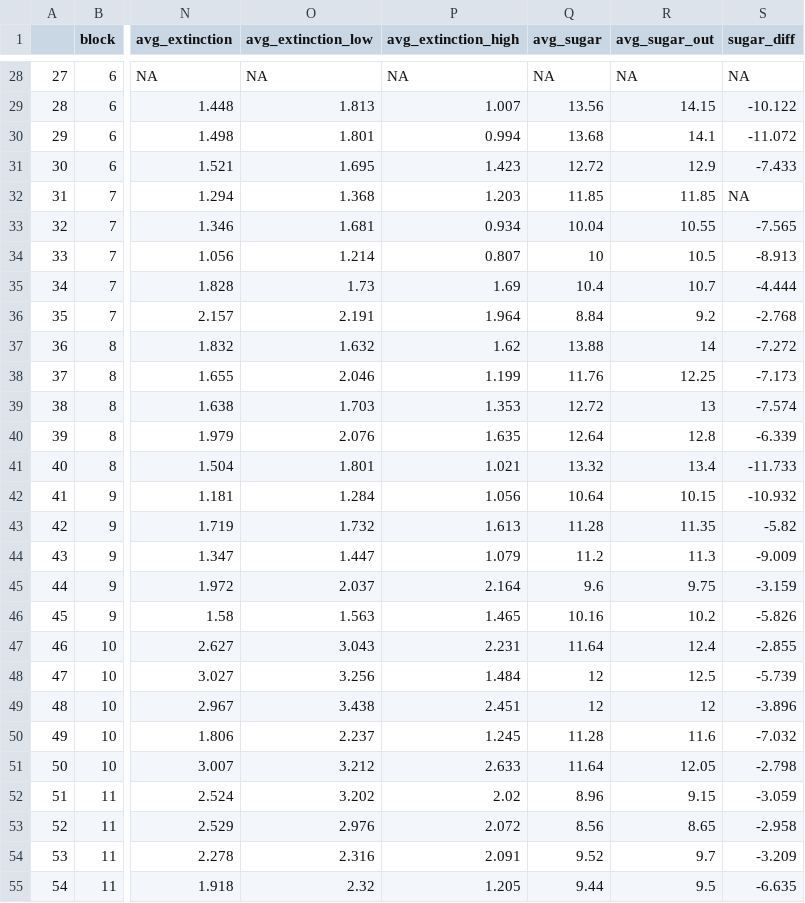
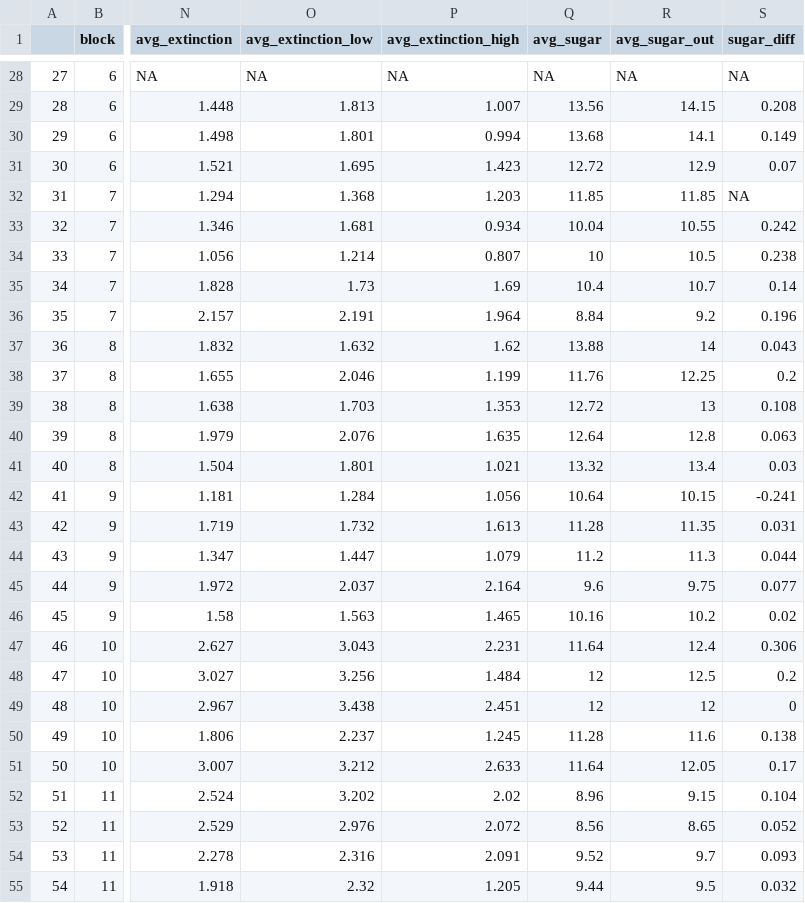
Before and after one commit to weecology/branch-arch, a CSV file: UtahTarts/tree-averages-light.csv, drawn as a sheet; only a part is shown, gaps mark what is left out; the diff covers the shown part only; the diff names each change by its address in the sheet, - before the commit and + after, or states it on an @@ line.

Commit message:
tree-averages.R: fix sugar_diff calc

```diff
--- a/UtahTarts/tree-averages-light.csv
+++ b/UtahTarts/tree-averages-light.csv
-S29 (sugar_diff): -10.122
+S29 (sugar_diff): 0.208
-S30 (sugar_diff): -11.072
+S30 (sugar_diff): 0.149
-S31 (sugar_diff): -7.433
+S31 (sugar_diff): 0.07
-S33 (sugar_diff): -7.565
+S33 (sugar_diff): 0.242
-S34 (sugar_diff): -8.913
+S34 (sugar_diff): 0.238
-S35 (sugar_diff): -4.444
+S35 (sugar_diff): 0.14
-S36 (sugar_diff): -2.768
+S36 (sugar_diff): 0.196
-S37 (sugar_diff): -7.272
+S37 (sugar_diff): 0.043
-S38 (sugar_diff): -7.173
+S38 (sugar_diff): 0.2
-S39 (sugar_diff): -7.574
+S39 (sugar_diff): 0.108
-S40 (sugar_diff): -6.339
+S40 (sugar_diff): 0.063
-S41 (sugar_diff): -11.733
+S41 (sugar_diff): 0.03
-S42 (sugar_diff): -10.932
+S42 (sugar_diff): -0.241
-S43 (sugar_diff): -5.82
+S43 (sugar_diff): 0.031
-S44 (sugar_diff): -9.009
+S44 (sugar_diff): 0.044
-S45 (sugar_diff): -3.159
+S45 (sugar_diff): 0.077
-S46 (sugar_diff): -5.826
+S46 (sugar_diff): 0.02
-S47 (sugar_diff): -2.855
+S47 (sugar_diff): 0.306
-S48 (sugar_diff): -5.739
+S48 (sugar_diff): 0.2
-S49 (sugar_diff): -3.896
+S49 (sugar_diff): 0
-S50 (sugar_diff): -7.032
+S50 (sugar_diff): 0.138
-S51 (sugar_diff): -2.798
+S51 (sugar_diff): 0.17
-S52 (sugar_diff): -3.059
+S52 (sugar_diff): 0.104
-S53 (sugar_diff): -2.958
+S53 (sugar_diff): 0.052
-S54 (sugar_diff): -3.209
+S54 (sugar_diff): 0.093
-S55 (sugar_diff): -6.635
+S55 (sugar_diff): 0.032
```
Also changed, not shown: 44 edited cells elsewhere in this file, 1 other file.
